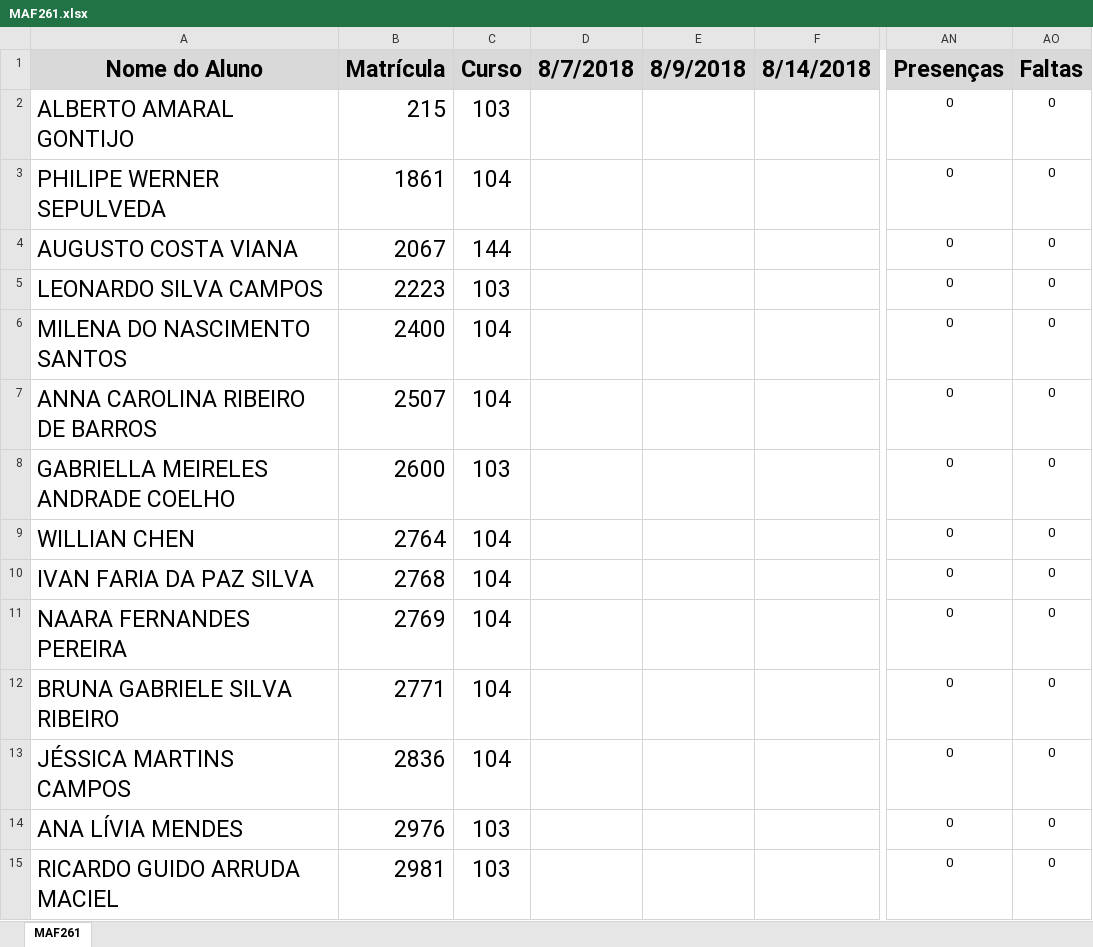
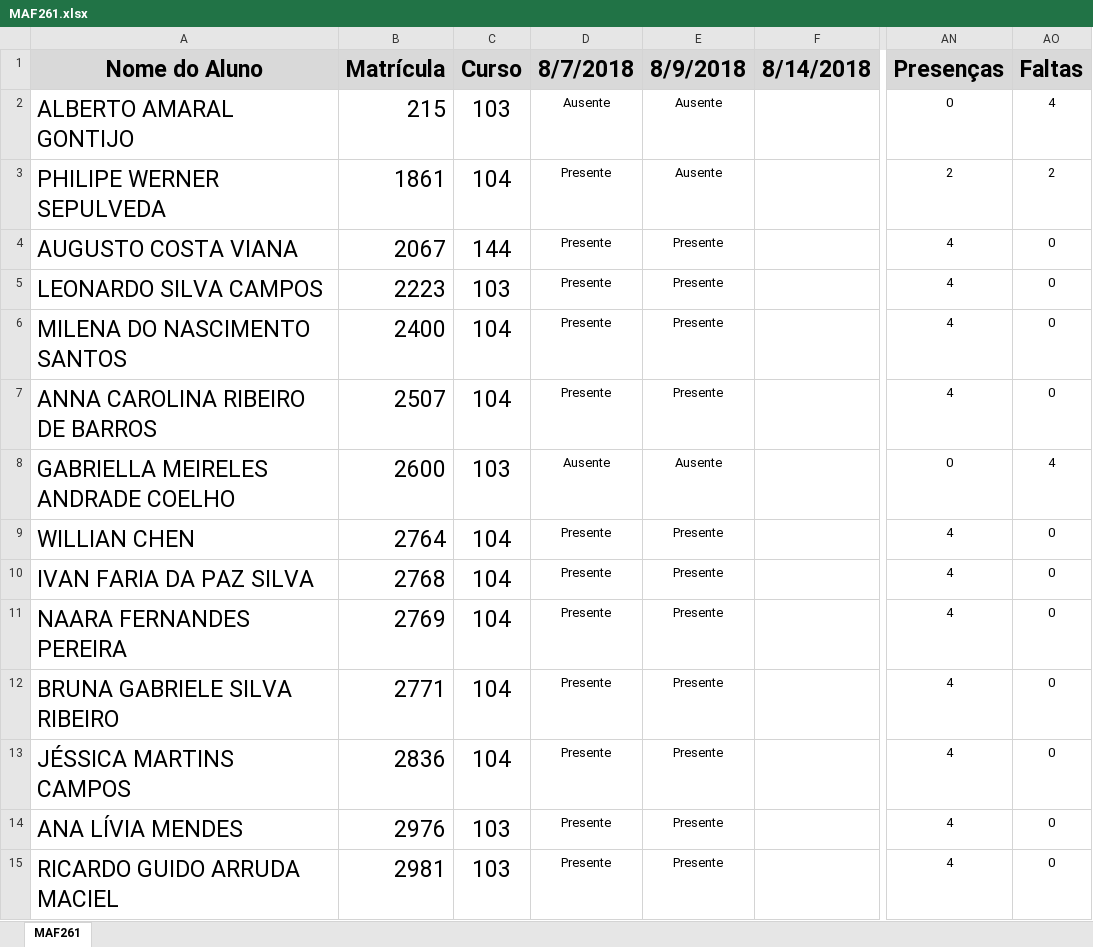
Before and after one commit to maf261/maf261.github.io, an Excel workbook: Frequencia/MAF261.xlsx, sheet MAF261, drawn as a sheet; only a part is shown, gaps mark what is left out; values as stored, in another font and other column widths than the file's, no borders; conditional formats not drawn; the diff covers the shown part only; the diff names each change by its address in the sheet, - before the commit and + after, or states it on an @@ line.

```diff
--- a/Frequencia/MAF261.xlsx (sheet MAF261)
+++ b/Frequencia/MAF261.xlsx (sheet MAF261)
-D2 (8/7/2018): (empty)
+D2 (8/7/2018): Ausente
-E2:E3 (8/9/2018): (empty)
+E2:E3 (8/9/2018): Ausente
-AO2 (Faltas): 0
+AO2 (Faltas): 4
-D3:D7 (8/7/2018): (empty)
+D3:D7 (8/7/2018): Presente
-AN3 (Presenças): 0
+AN3 (Presenças): 2
-AO3 (Faltas): 0
+AO3 (Faltas): 2
-E4:E7 (8/9/2018): (empty)
+E4:E7 (8/9/2018): Presente
-AN4:AN7 (Presenças): 0
+AN4:AN7 (Presenças): 4
-D8 (8/7/2018): (empty)
+D8 (8/7/2018): Ausente
-E8 (8/9/2018): (empty)
+E8 (8/9/2018): Ausente
-AO8 (Faltas): 0
+AO8 (Faltas): 4
-D9:D15 (8/7/2018): (empty)
+D9:D15 (8/7/2018): Presente
-E9:E15 (8/9/2018): (empty)
+E9:E15 (8/9/2018): Presente
-AN9:AN15 (Presenças): 0
+AN9:AN15 (Presenças): 4
```
Also changed, not shown: 43 edited cells elsewhere in this sheet, 19 other files.
